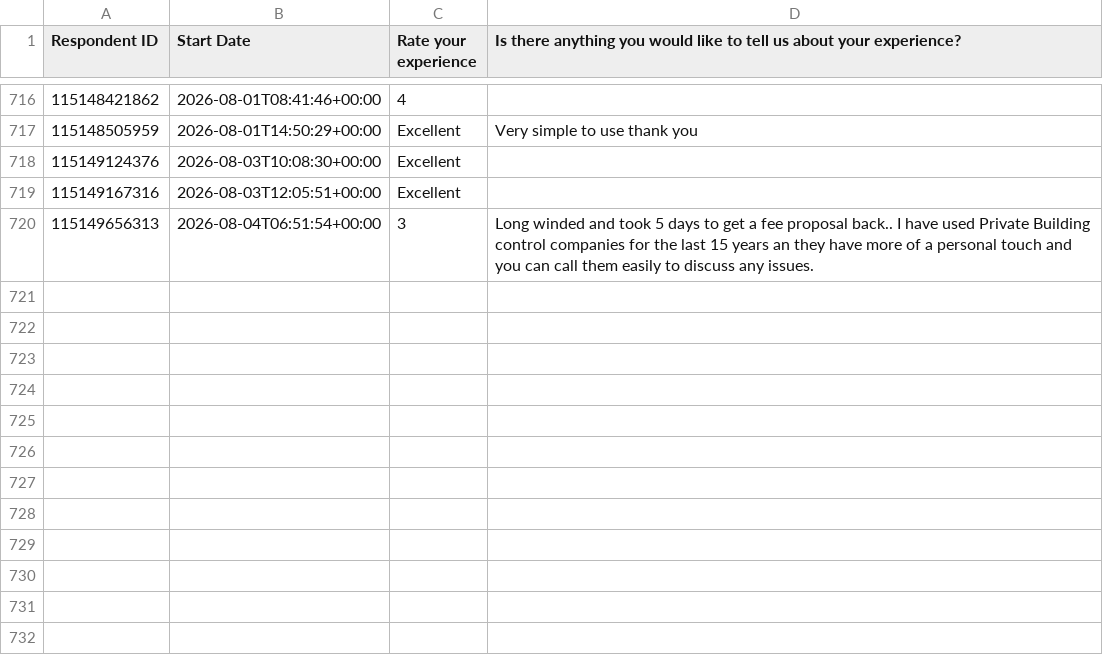
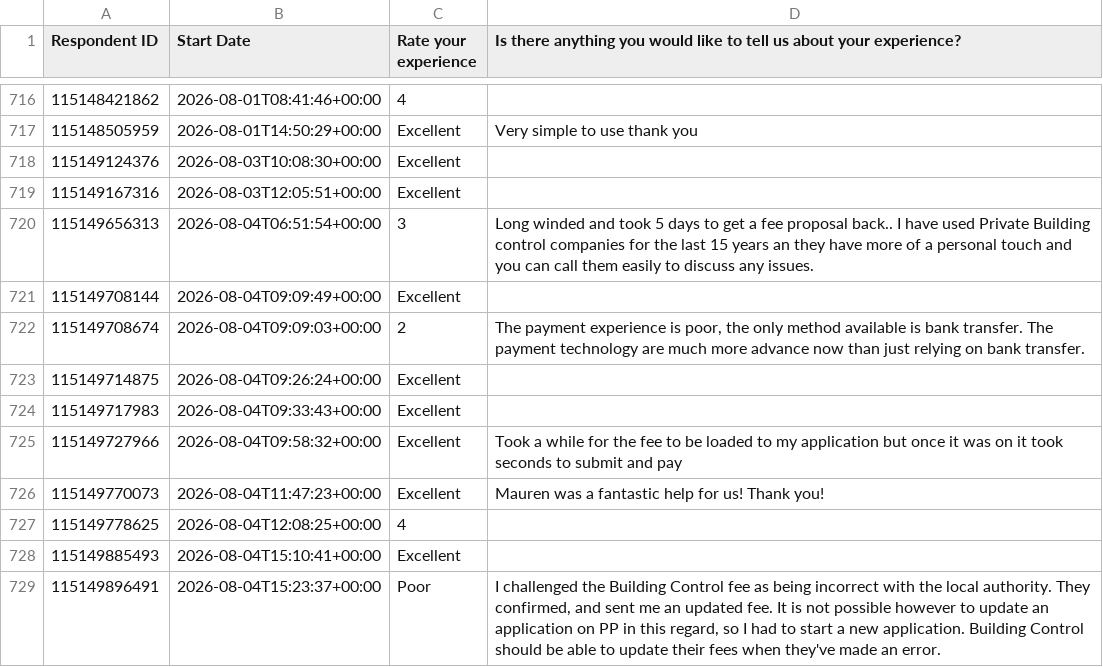
Before and after one commit to NidaAzizMirza/BCFeedback_dashboard, a CSV file: data/survey_cache.csv, drawn as a sheet; only a part is shown, gaps mark what is left out; the diff names each change by its address in the sheet, - before the commit and + after, or states it on an @@ line.

```diff
--- a/data/survey_cache.csv
+++ b/data/survey_cache.csv
+row 721: 115149708144 | 2026-08-04T09:09:49+00:00 | Excellent
+row 722: 115149708674 | 2026-08-04T09:09:03+00:00 | 2 | The payment experience is poor, the only method available is bank transfer. The payment technology are much more advance now than just relying on bank transfer.
+row 723: 115149714875 | 2026-08-04T09:26:24+00:00 | Excellent
+row 724: 115149717983 | 2026-08-04T09:33:43+00:00 | Excellent
+row 725: 115149727966 | 2026-08-04T09:58:32+00:00 | Excellent | Took a while for the fee to be loaded to my application but once it was on it took seconds to submit and pay
+row 726: 115149770073 | 2026-08-04T11:47:23+00:00 | Excellent | Mauren was a fantastic help for us! Thank you!
+row 727: 115149778625 | 2026-08-04T12:08:25+00:00 | 4
+row 728: 115149885493 | 2026-08-04T15:10:41+00:00 | Excellent
+row 729: 115149896491 | 2026-08-04T15:23:37+00:00 | Poor | I challenged the Building Control fee as being incorrect with the local authority. They confirmed, and sent me an updated fee. It is not possible however to update an application on PP in this regard, so I had to start a new application. Building Control should be able to update their fees when they've made an error.
```
Also changed, not shown: 1 other file.
